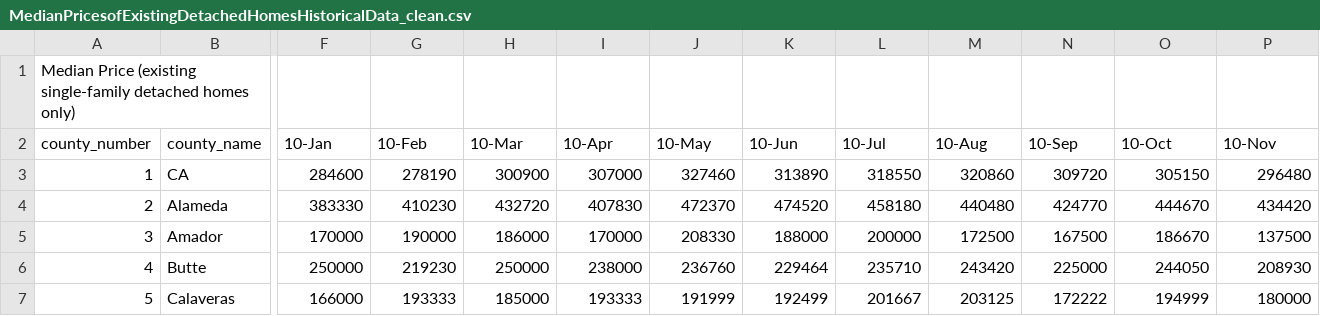
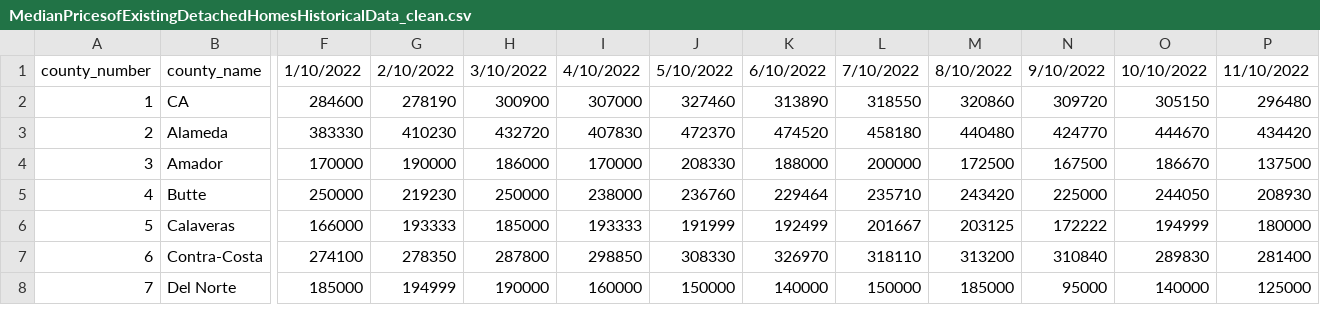
Before and after one commit to davidixonn/CaliforniaDreaming, a CSV file: MedianPricesofExistingDetachedHomesHistoricalData_clean.csv, drawn as a sheet; only a part is shown, gaps mark what is left out; the shorter side is filled out with more unchanged rows; removed rows and columns are numbered as before the commit, all else as after; rows hold the shown columns only; the diff covers the shown part only; the diff names each change by its address in the sheet, - before the commit and + after, or states it on an @@ line.

Commit message:
updating data

```diff
--- a/MedianPricesofExistingDetachedHomesHistoricalData_clean.csv
+++ b/MedianPricesofExistingDetachedHomesHistoricalData_clean.csv
-row 1: Median Price (existing single-family detached homes only)
-F1: 10-Jan
+F1: 1/10/2022
-G1: 10-Feb
+G1: 2/10/2022
-H1: 10-Mar
+H1: 3/10/2022
-I1: 10-Apr
+I1: 4/10/2022
-J1: 10-May
+J1: 5/10/2022
-K1: 10-Jun
+K1: 6/10/2022
-L1: 10-Jul
+L1: 7/10/2022
-M1: 10-Aug
+M1: 8/10/2022
-N1: 10-Sep
+N1: 9/10/2022
-O1: 10-Oct
+O1: 10/10/2022
-P1: 10-Nov
+P1: 11/10/2022
```
Also changed, not shown: 143 edited cells elsewhere in this file, 1 other file.
